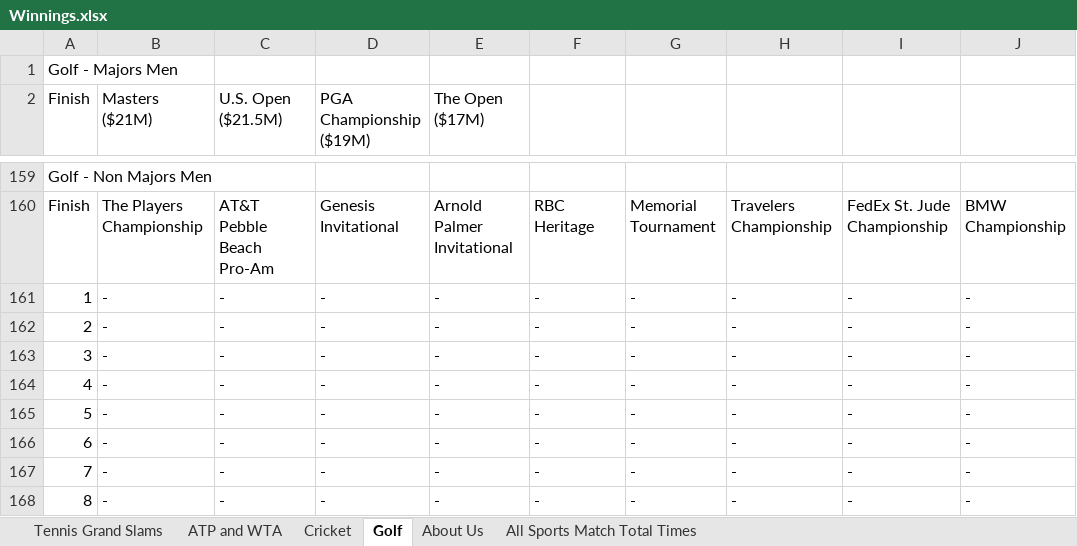
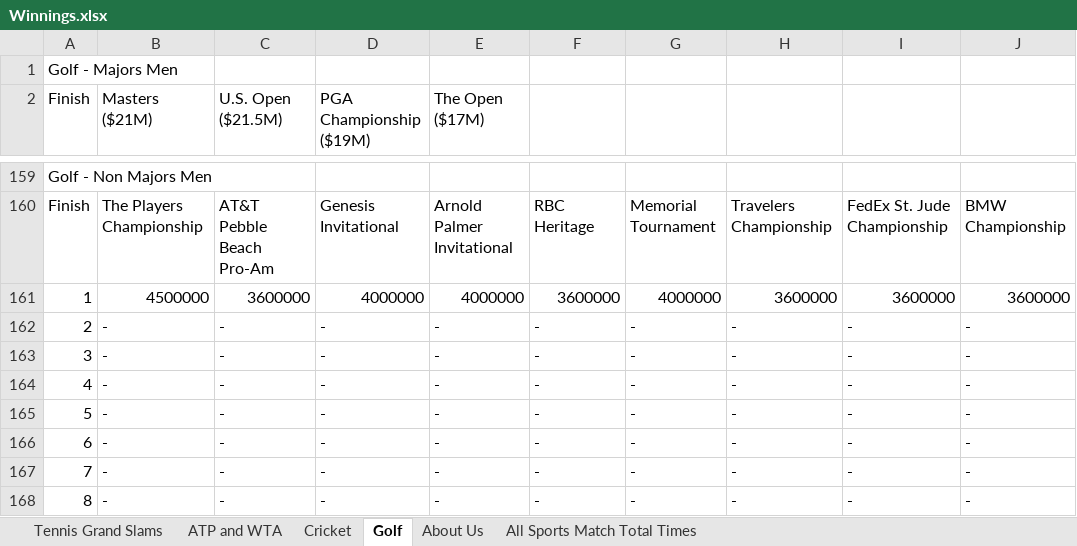
Before and after one commit to WinningsAura/WinningsAura, an Excel workbook: Winnings.xlsx, sheet Golf, drawn as a sheet; only a part is shown, gaps mark what is left out; values as stored, in another font and other column widths than the file's, no borders; removed rows and columns are numbered as before the commit, all else as after; the diff names each change by its address in the sheet, - before the commit and + after, or states it on an @@ line.

```diff
--- a/Winnings.xlsx (sheet Golf)
+++ b/Winnings.xlsx (sheet Golf)
-row 161: 1 | - | - | - | - | - | - | - | - | -
+row 161: 1 | 4500000 | 3600000 | 4000000 | 4000000 | 3600000 | 4000000 | 3600000 | 3600000 | 3600000
```
Also changed, not shown: 1 other file.
